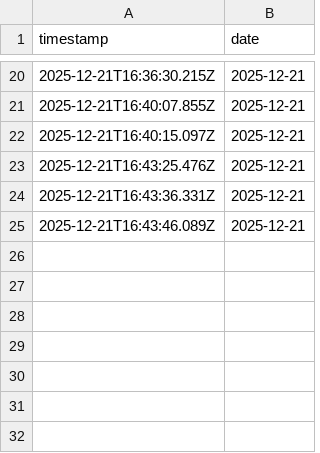
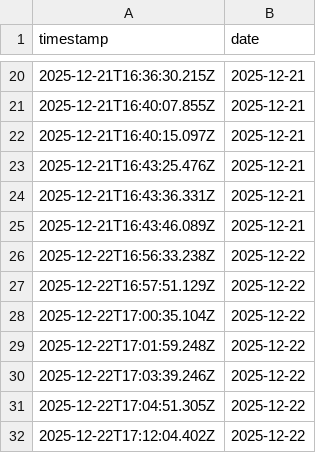
Before and after one commit to arpitgoswami/academy, a CSV file: data/sos.csv, drawn as a sheet; only a part is shown, gaps mark what is left out; the diff names each change by its address in the sheet, - before the commit and + after, or states it on an @@ line.

```diff
--- a/data/sos.csv
+++ b/data/sos.csv
+row 26: 2025-12-22T16:56:33.238Z | 2025-12-22
+row 27: 2025-12-22T16:57:51.129Z | 2025-12-22
+row 28: 2025-12-22T17:00:35.104Z | 2025-12-22
+row 29: 2025-12-22T17:01:59.248Z | 2025-12-22
+row 30: 2025-12-22T17:03:39.246Z | 2025-12-22
+row 31: 2025-12-22T17:04:51.305Z | 2025-12-22
+row 32: 2025-12-22T17:12:04.402Z | 2025-12-22
```
Also changed, not shown: 8 other files.
